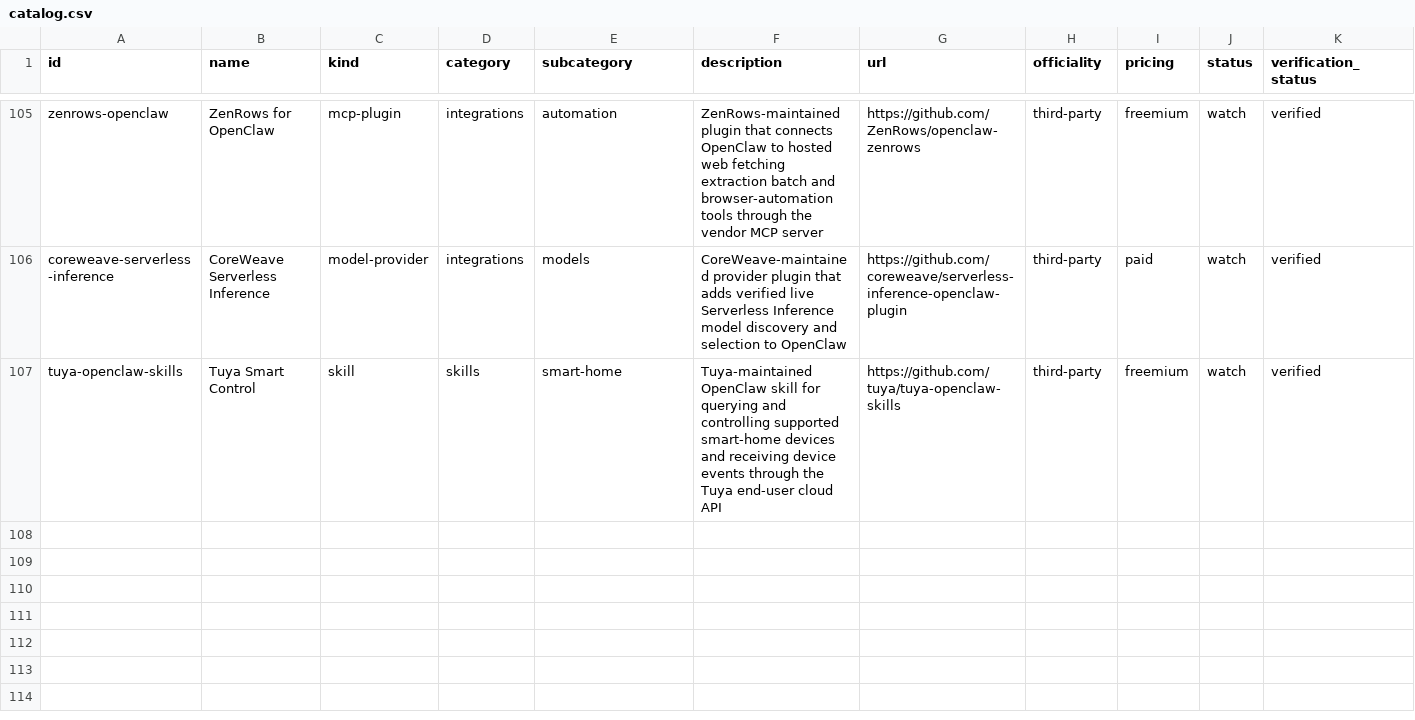
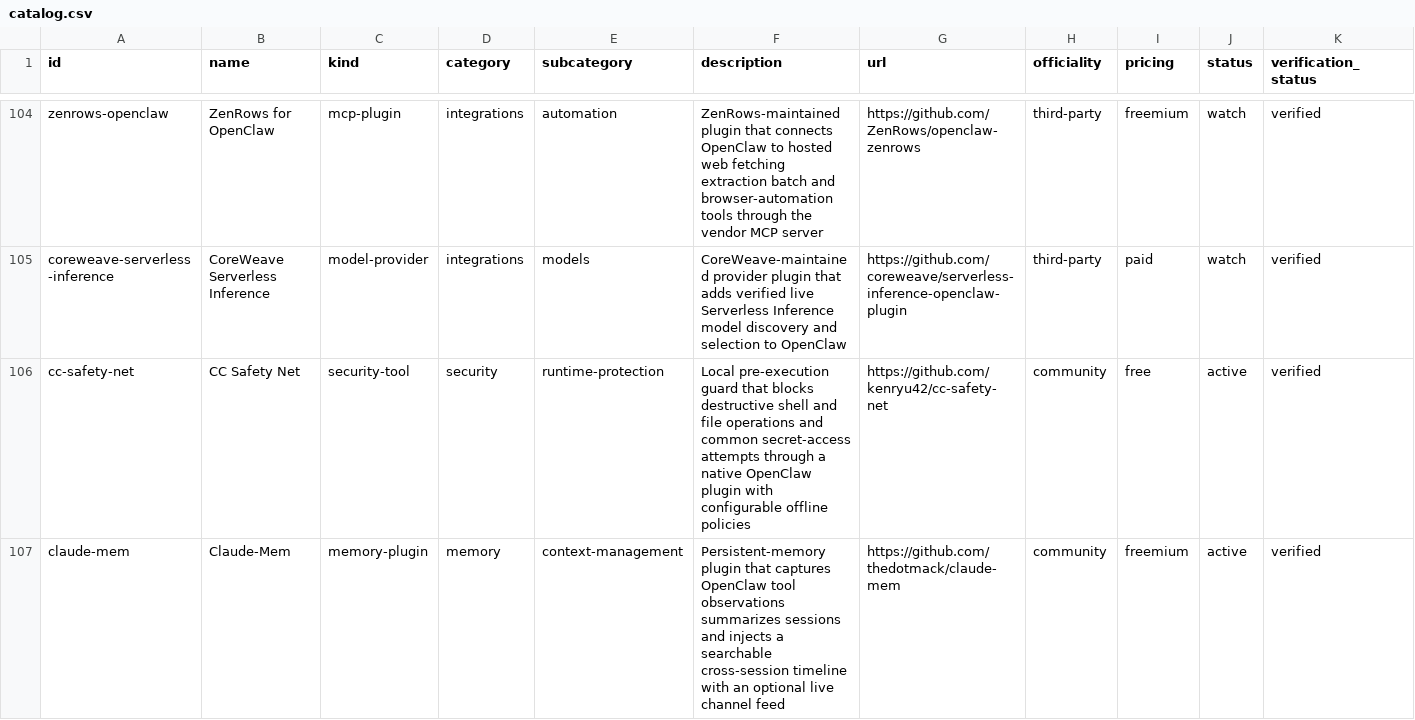
Before and after one commit to ashutoshpw/awesome-openclaw, a CSV file: data/catalog.csv, drawn as a sheet; only a part is shown, gaps mark what is left out; the shorter side is filled out with more unchanged rows; rows hold the shown columns only; the diff covers the shown part only; the diff names each change by its address in the sheet, - before the commit and + after, or states it on an @@ line.

Commit message:
Add four verified OpenClaw resources (#18)

```diff
--- a/data/catalog.csv
+++ b/data/catalog.csv
+row 106: cc-safety-net | CC Safety Net | security-tool | security | runtime-protection | Local pre-execution guard that blocks destructive shell and file operations and common secret-access attempts through a native OpenClaw plugin with configurable offline policies | https://github.com/kenryu42/cc-safety-net | community | free | active | verified
+row 107: claude-mem | Claude-Mem | memory-plugin | memory | context-management | Persistent-memory plugin that captures OpenClaw tool observations summarizes sessions and injects a searchable cross-session timeline with an optional live channel feed | https://github.com/thedotmack/claude-mem | community | freemium | active | verified
```
Also changed, not shown: 2 added rows and 1 removed row elsewhere in this file, 6 other files.
